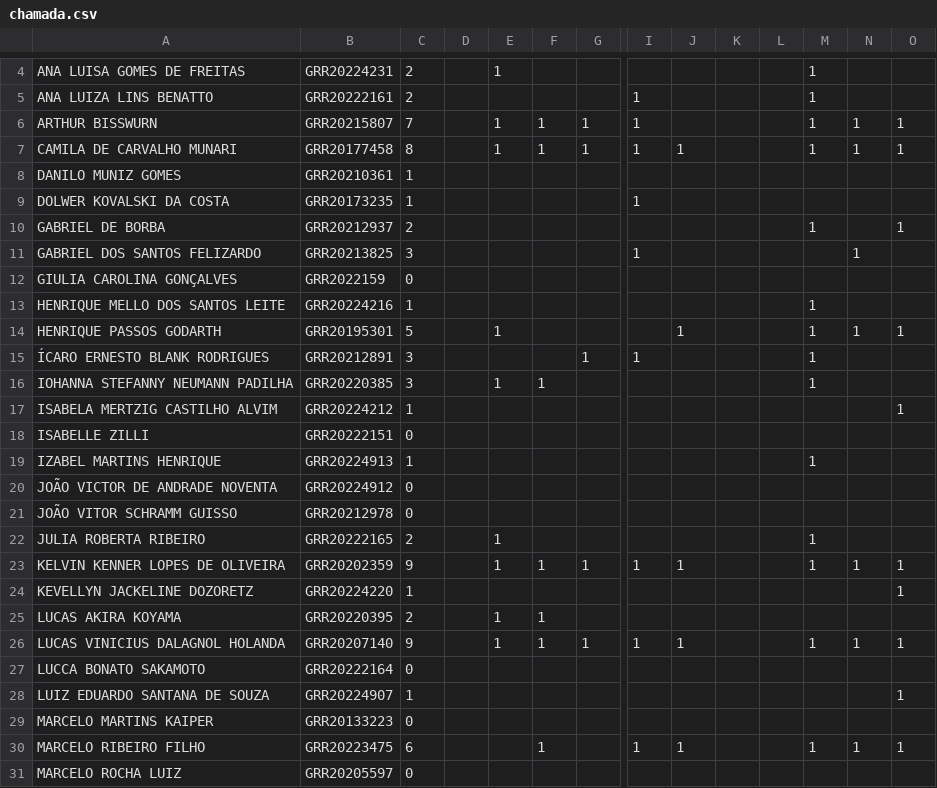
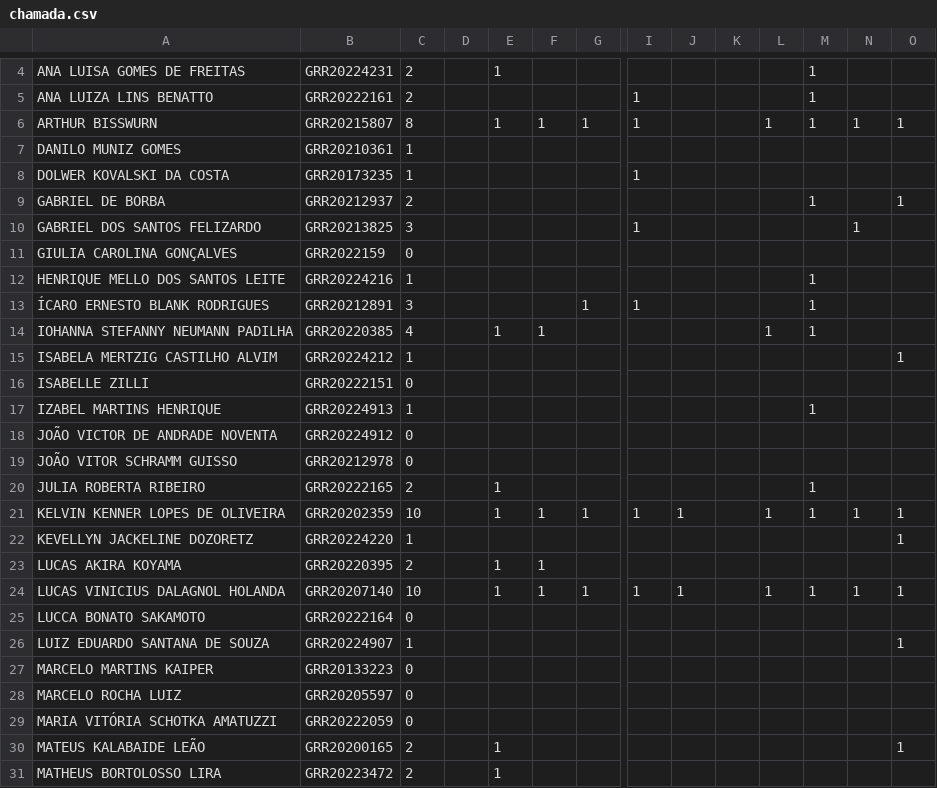
Before and after one commit to lineu96/CE003-madeireira, a CSV file: controle/chamada.csv, drawn as a sheet; only a part is shown, gaps mark what is left out; the shorter side is filled out with more unchanged rows; removed rows and columns are numbered as before the commit, all else as after; rows hold the shown columns only; the diff names each change by its address in the sheet, - before the commit and + after, or states it on an @@ line.

```diff
--- a/controle/chamada.csv
+++ b/controle/chamada.csv
-C6: 7
+C6: 8
-L6: (empty)
+L6: 1
-row 7: CAMILA DE CARVALHO MUNARI | GRR20177458 | 8 |  | 1 | 1 | 1 | 1 | 1 |  |  | 1 | 1 | 1
-row 14: HENRIQUE PASSOS GODARTH | GRR20195301 | 5 |  | 1 |  |  |  | 1 |  |  | 1 | 1 | 1
-C14: 3
+C14: 4
-L14: (empty)
+L14: 1
-C21: 9
+C21: 10
-L21: (empty)
+L21: 1
-C24: 9
+C24: 10
-L24: (empty)
+L24: 1
-row 30: MARCELO RIBEIRO FILHO | GRR20223475 | 6 |  |  | 1 |  | 1 | 1 |  |  | 1 | 1 | 1
```
Also changed, not shown: controle/notas.csv.
